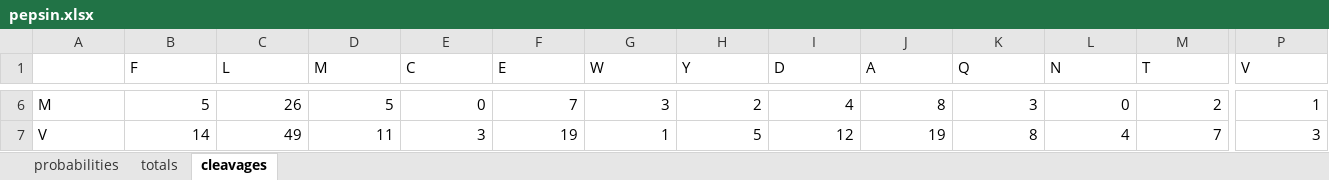
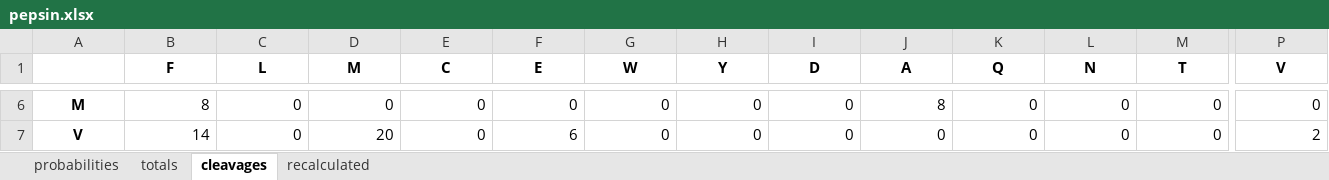
Before and after one commit to kibh11/sarlacc, an Excel workbook: utility/data/pepsin/pepsin.xlsx, sheet cleavages, drawn as a sheet; only a part is shown, gaps mark what is left out; values as stored, in another font and other column widths than the file's, no borders; the diff covers the shown part only; the diff names each change by its address in the sheet, - before the commit and + after, or states it on an @@ line.

```diff
--- a/utility/data/pepsin/pepsin.xlsx (sheet cleavages)
+++ b/utility/data/pepsin/pepsin.xlsx (sheet cleavages)
+sheet tab: recalculated
@@ B1:P1 bold: off → on, alignment: left → center @@
@@ A6:A7 bold: off → on, alignment: left → center @@
-B6 (F): 5
+B6 (F): 8
-C6 (L): 26
+C6 (L): 0
-D6 (M): 5
+D6 (M): 0
-F6 (E): 7
+F6 (E): 0
-G6 (W): 3
+G6 (W): 0
-H6 (Y): 2
+H6 (Y): 0
-I6 (D): 4
+I6 (D): 0
-K6 (Q): 3
+K6 (Q): 0
-M6 (T): 2
+M6 (T): 0
-P6 (V): 1
+P6 (V): 0
-C7 (L): 49
+C7 (L): 0
-D7 (M): 11
+D7 (M): 20
-E7 (C): 3
+E7 (C): 0
-F7 (E): 19
+F7 (E): 6
-G7 (W): 1
+G7 (W): 0
-H7 (Y): 5
+H7 (Y): 0
-I7 (D): 12
+I7 (D): 0
-J7 (A): 19
+J7 (A): 0
-K7 (Q): 8
+K7 (Q): 0
-L7 (N): 4
+L7 (N): 0
-M7 (T): 7
+M7 (T): 0
-P7 (V): 3
+P7 (V): 2
```
Also changed, not shown: 228 edited cells and cell formats elsewhere in this sheet, sheet totals, formulas that keep their value, utility/testing/edited_20240129-PepsinDigestionformatted.xlsx, 3 other files.
